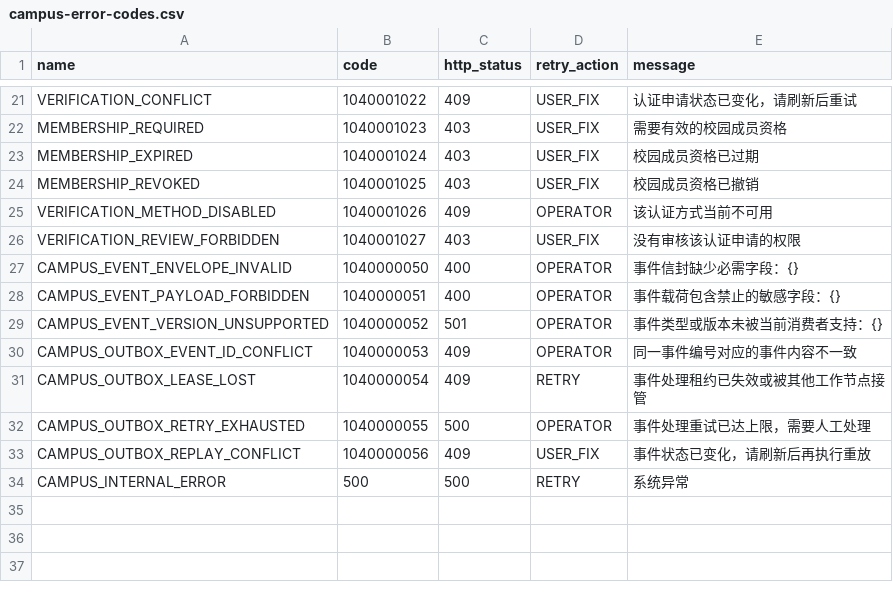
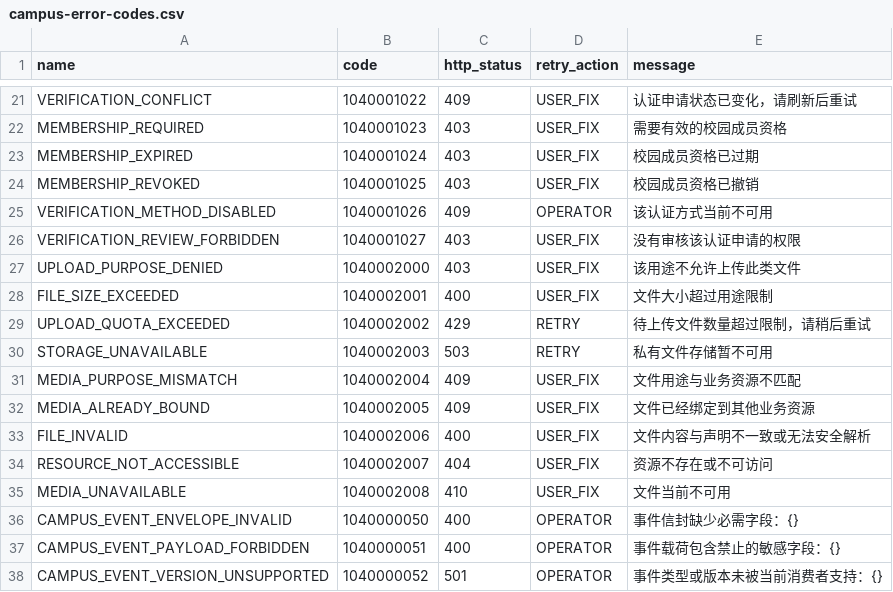
Before and after one commit to liuxueqi0044/campus-assistant, a CSV file: contracts/openapi/campus-error-codes.csv, drawn as a sheet; only a part is shown, gaps mark what is left out; the shorter side is filled out with more unchanged rows.

```diff
--- a/contracts/openapi/campus-error-codes.csv
+++ b/contracts/openapi/campus-error-codes.csv
@@ -26,2 +26,11 @@ VERIFICATION_METHOD_DISABLED,1040001026,409,OPERATOR,"该认证方式当前不
 VERIFICATION_REVIEW_FORBIDDEN,1040001027,403,USER_FIX,"没有审核该认证申请的权限"
+UPLOAD_PURPOSE_DENIED,1040002000,403,USER_FIX,"该用途不允许上传此类文件"
+FILE_SIZE_EXCEEDED,1040002001,400,USER_FIX,"文件大小超过用途限制"
+UPLOAD_QUOTA_EXCEEDED,1040002002,429,RETRY,"待上传文件数量超过限制，请稍后重试"
+STORAGE_UNAVAILABLE,1040002003,503,RETRY,"私有文件存储暂不可用"
+MEDIA_PURPOSE_MISMATCH,1040002004,409,USER_FIX,"文件用途与业务资源不匹配"
+MEDIA_ALREADY_BOUND,1040002005,409,USER_FIX,"文件已经绑定到其他业务资源"
+FILE_INVALID,1040002006,400,USER_FIX,"文件内容与声明不一致或无法安全解析"
+RESOURCE_NOT_ACCESSIBLE,1040002007,404,USER_FIX,"资源不存在或不可访问"
+MEDIA_UNAVAILABLE,1040002008,410,USER_FIX,"文件当前不可用"
 CAMPUS_EVENT_ENVELOPE_INVALID,1040000050,400,OPERATOR,"事件信封缺少必需字段：{}"
```
Also changed, not shown: 50 other files.
